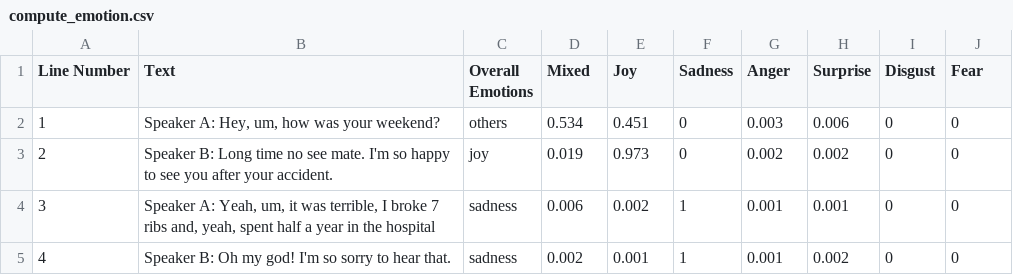
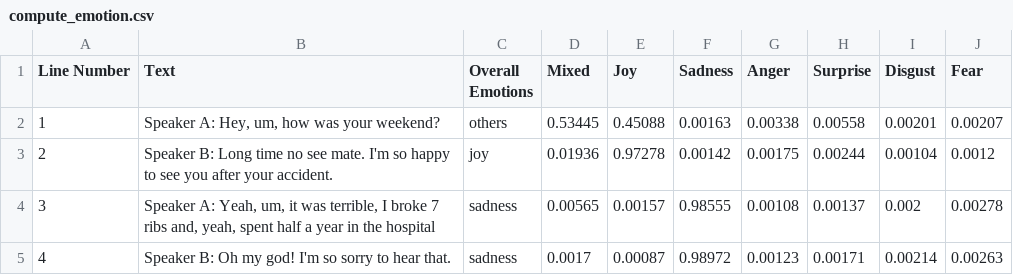
Before and after one commit to hienan2303/Bones-Ltd, a CSV file: compute_emotion.csv, drawn as a sheet; only a part is shown; the diff covers the shown part only.

```diff
--- a/compute_emotion.csv
+++ b/compute_emotion.csv
@@ -1,5 +1,5 @@
 Line Number,Text,Overall Emotions,Mixed,Joy,Sadness,Anger,Surprise,Disgust,Fear
-1,"Speaker A: Hey, um, how was your weekend?",others,0.534,0.451,0,0.003,0.006,0,0
-2,Speaker B: Long time no see mate. I'm so happy to see you after your accident.,joy,0.019,0.973,0,0.002,0.002,0,0
-3,"Speaker A: Yeah, um, it was terrible, I broke 7 ribs and, yeah, spent half a year in the hospital",sadness,0.006,0.002,1,0.001,0.001,0,0
-4,Speaker B: Oh my god! I'm so sorry to hear that.,sadness,0.002,0.001,1,0.001,0.002,0,0
+1,"Speaker A: Hey, um, how was your weekend?",others,0.53445,0.45088,0.00163,0.00338,0.00558,0.00201,0.00207
+2,Speaker B: Long time no see mate. I'm so happy to see you after your accident.,joy,0.01936,0.97278,0.00142,0.00175,0.00244,0.00104,0.0012
+3,"Speaker A: Yeah, um, it was terrible, I broke 7 ribs and, yeah, spent half a year in the hospital",sadness,0.00565,0.00157,0.98555,0.00108,0.00137,0.002,0.00278
+4,Speaker B: Oh my god! I'm so sorry to hear that.,sadness,0.0017,0.00087,0.98972,0.00123,0.00171,0.00214,0.00263
```
Also changed, not shown: 63 edited cells elsewhere in this file, compute_filler_ratio.csv, compute_sentiment.csv, 3 other files.
